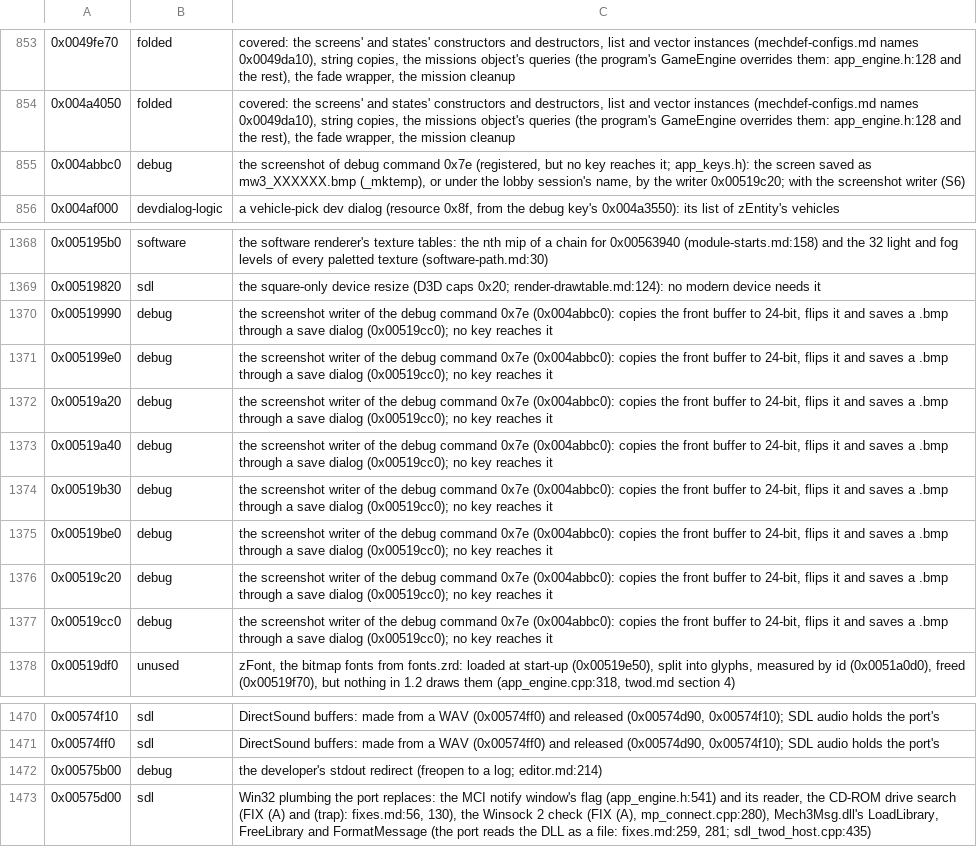
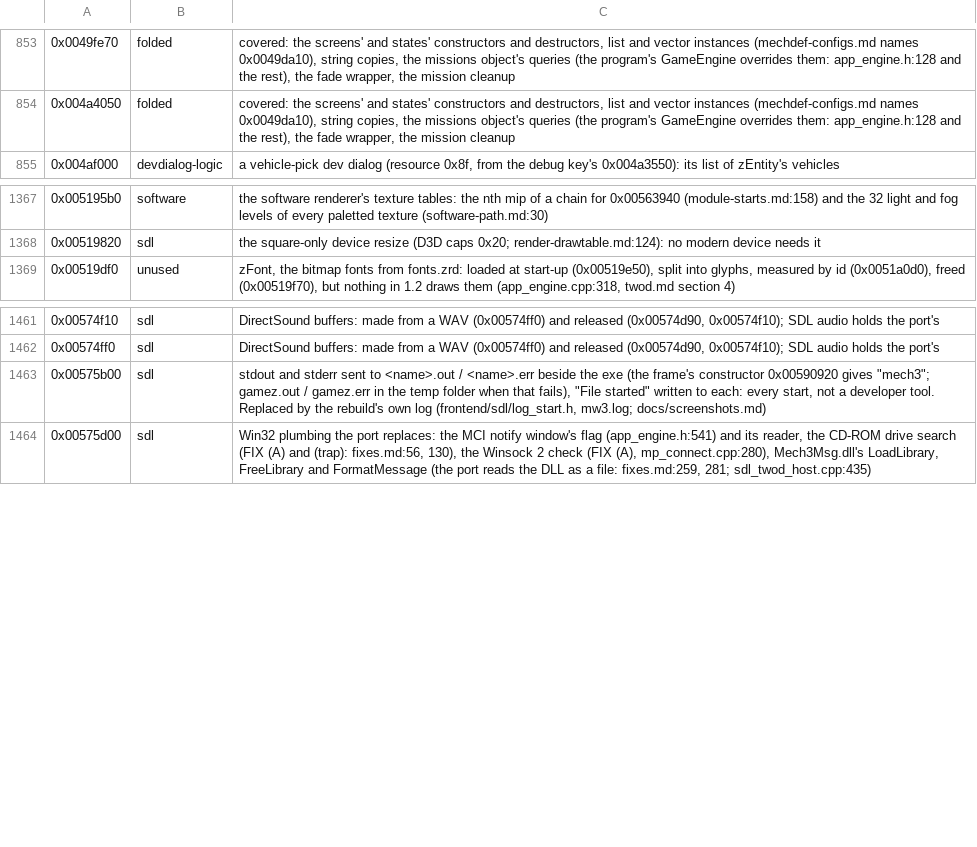
Before and after one commit to telltaleatheist/mech1-remake-re, a TSV file: tools/analysis/port_audit_labels.tsv, drawn as a sheet; only a part is shown, gaps mark what is left out.

Commit message:
S6: the screenshot (debug command 0x7e, 0x4abbc0) and zImage's screenshot object 0x5199e0..0x519cc0 (zimg::ScreenShot: grab, 24-bit, flip, BMP; FIX (A) into the write dir), MSVCRT's _mktemp (crt::msvc_mktemp); the start's stdout/stderr redirect 0x575b00 relabelled replaced (mech3.out / mech3.err every start, the rebuild's own log); test_screenshot against the exe; screenshots.md

```diff
--- a/tools/analysis/port_audit_labels.tsv
+++ b/tools/analysis/port_audit_labels.tsv
@@ -854,3 +854,2 @@
 0x004a4050	folded	covered: the screens' and states' constructors and destructors, list and vector instances (mechdef-configs.md names 0x0049da10), string copies, the missions object's queries (the program's GameEngine overrides them: app_engine.h:128 and the rest), the fade wrapper, the mission cleanup
-0x004abbc0	debug	the screenshot of debug command 0x7e (registered, but no key reaches it; app_keys.h): the screen saved as mw3_XXXXXX.bmp (_mktemp), or under the lobby session's name, by the writer 0x00519c20; with the screenshot writer (S6)
 0x004af000	devdialog-logic	a vehicle-pick dev dialog (resource 0x8f, from the debug key's 0x004a3550): its list of zEntity's vehicles
@@ -1369,10 +1368,2 @@
 0x00519820	sdl	the square-only device resize (D3D caps 0x20; render-drawtable.md:124): no modern device needs it
-0x00519990	debug	the screenshot writer of the debug command 0x7e (0x004abbc0): copies the front buffer to 24-bit, flips it and saves a .bmp through a save dialog (0x00519cc0); no key reaches it
-0x005199e0	debug	the screenshot writer of the debug command 0x7e (0x004abbc0): copies the front buffer to 24-bit, flips it and saves a .bmp through a save dialog (0x00519cc0); no key reaches it
-0x00519a20	debug	the screenshot writer of the debug command 0x7e (0x004abbc0): copies the front buffer to 24-bit, flips it and saves a .bmp through a save dialog (0x00519cc0); no key reaches it
-0x00519a40	debug	the screenshot writer of the debug command 0x7e (0x004abbc0): copies the front buffer to 24-bit, flips it and saves a .bmp through a save dialog (0x00519cc0); no key reaches it
-0x00519b30	debug	the screenshot writer of the debug command 0x7e (0x004abbc0): copies the front buffer to 24-bit, flips it and saves a .bmp through a save dialog (0x00519cc0); no key reaches it
-0x00519be0	debug	the screenshot writer of the debug command 0x7e (0x004abbc0): copies the front buffer to 24-bit, flips it and saves a .bmp through a save dialog (0x00519cc0); no key reaches it
-0x00519c20	debug	the screenshot writer of the debug command 0x7e (0x004abbc0): copies the front buffer to 24-bit, flips it and saves a .bmp through a save dialog (0x00519cc0); no key reaches it
-0x00519cc0	debug	the screenshot writer of the debug command 0x7e (0x004abbc0): copies the front buffer to 24-bit, flips it and saves a .bmp through a save dialog (0x00519cc0); no key reaches it
 0x00519df0	unused	zFont, the bitmap fonts from fonts.zrd: loaded at start-up (0x00519e50), split into glyphs, measured by id (0x0051a0d0), freed (0x00519f70), but nothing in 1.2 draws them (app_engine.cpp:318, twod.md section 4)
@@ -1471,3 +1462,3 @@
 0x00574ff0	sdl	DirectSound buffers: made from a WAV (0x00574ff0) and released (0x00574d90, 0x00574f10); SDL audio holds the port's
-0x00575b00	debug	the developer's stdout redirect (freopen to a log; editor.md:214)
+0x00575b00	sdl	stdout and stderr sent to <name>.out / <name>.err beside the exe (the frame's constructor 0x00590920 gives "mech3"; gamez.out / gamez.err in the temp folder when that fails), "File started" written to each: every start, not a developer tool. Replaced by the rebuild's own log (frontend/sdl/log_start.h, mw3.log; docs/screenshots.md)
 0x00575d00	sdl	Win32 plumbing the port replaces: the MCI notify window's flag (app_engine.h:541) and its reader, the CD-ROM drive search (FIX (A) and (trap): fixes.md:56, 130), the Winsock 2 check (FIX (A), mp_connect.cpp:280), Mech3Msg.dll's LoadLibrary, FreeLibrary and FormatMessage (the port reads the DLL as a file: fixes.md:259, 281; sdl_twod_host.cpp:435)
```
Also changed, not shown: 16 other files.
